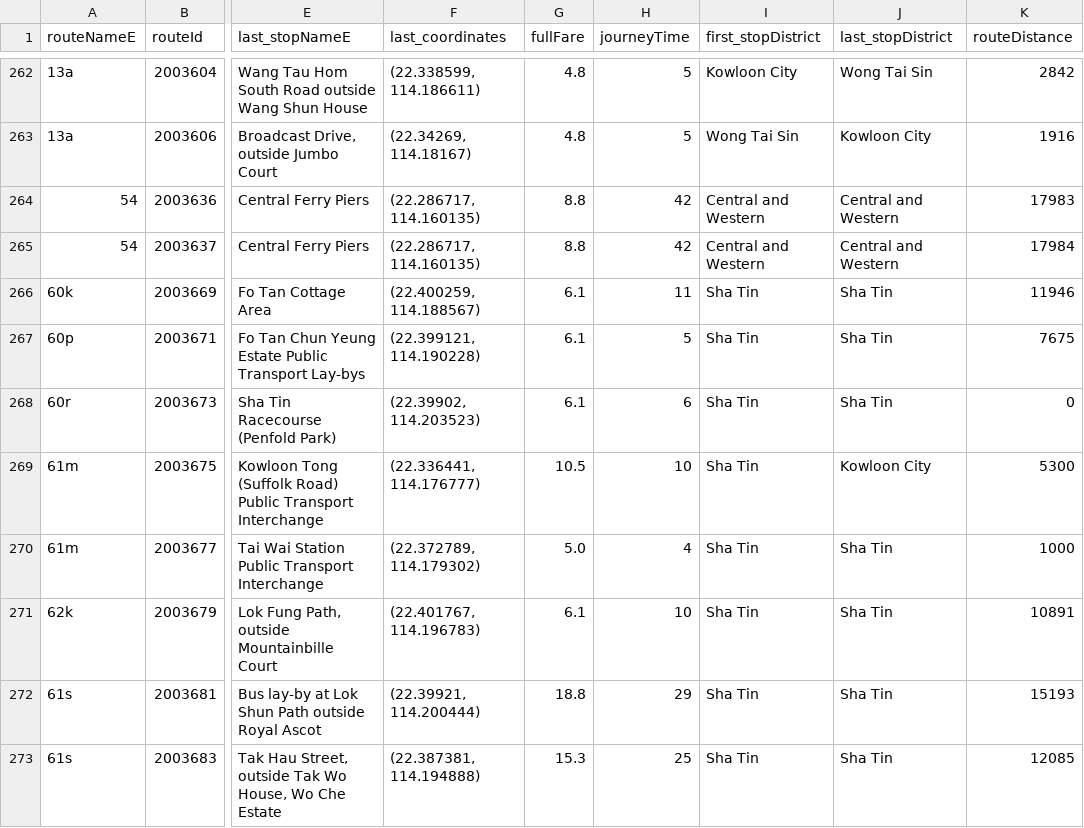
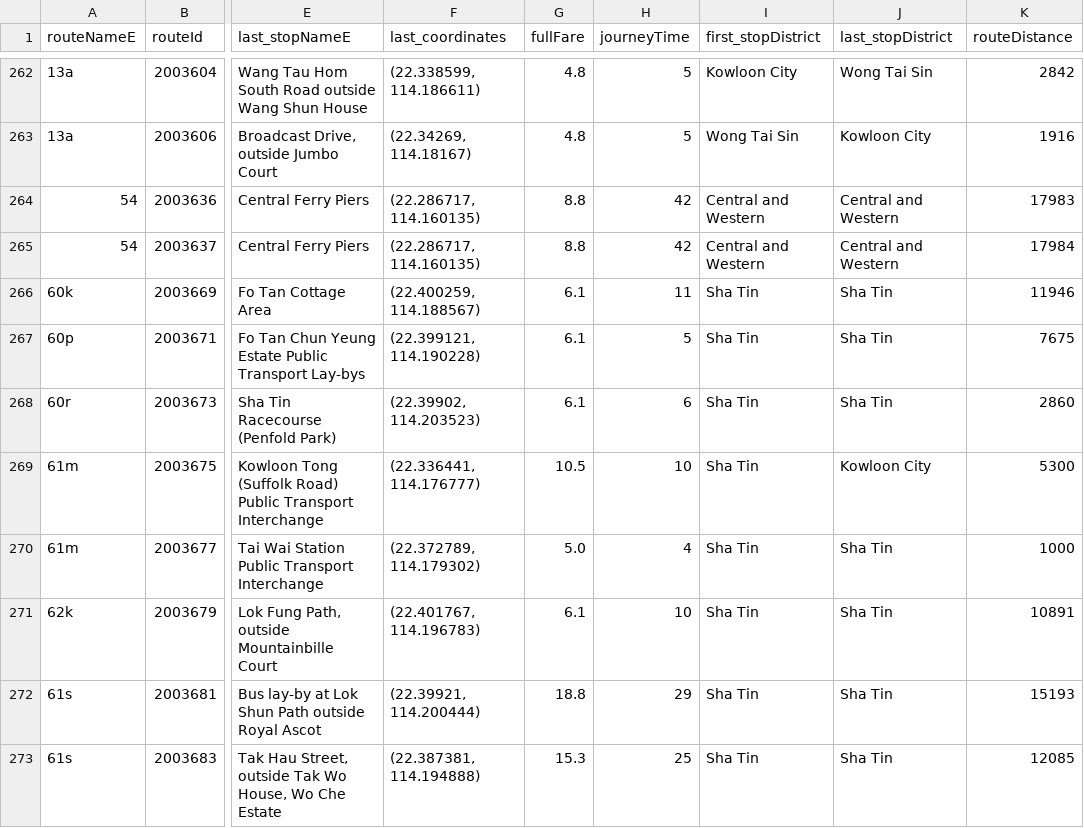
Before and after one commit to yurimoonmoon/comp-3522, a CSV file: GMB_route.csv, drawn as a sheet; only a part is shown, gaps mark what is left out; the diff names each change by its address in the sheet, - before the commit and + after, or states it on an @@ line.

Commit message:
Add files via upload

```diff
--- a/GMB_route.csv
+++ b/GMB_route.csv
-K268 (routeDistance): 0
+K268 (routeDistance): 2860
```
